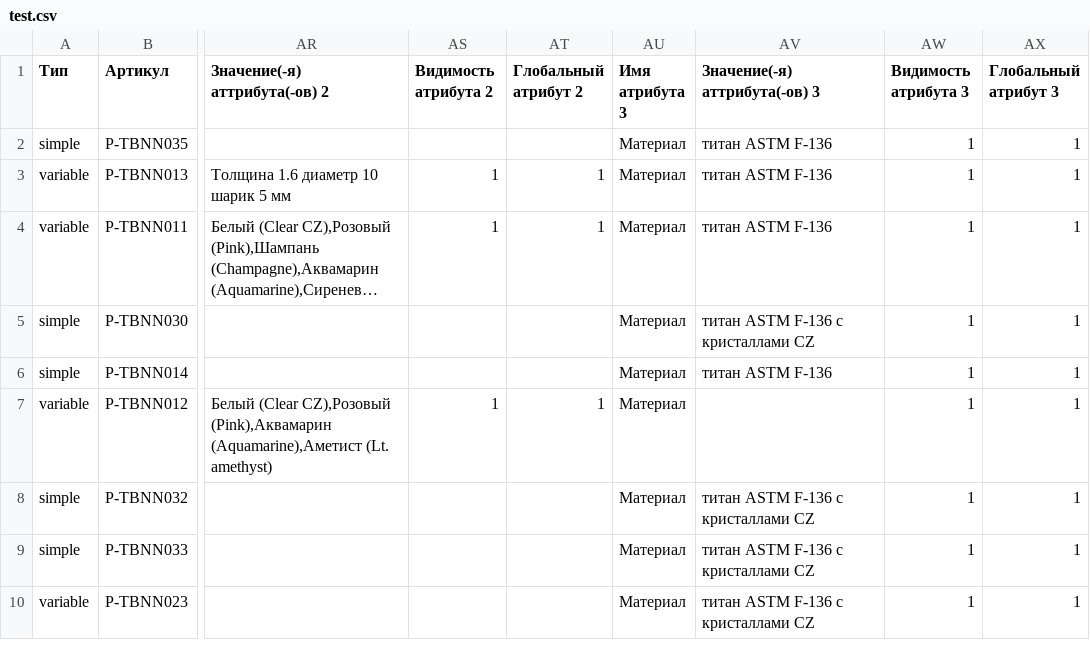
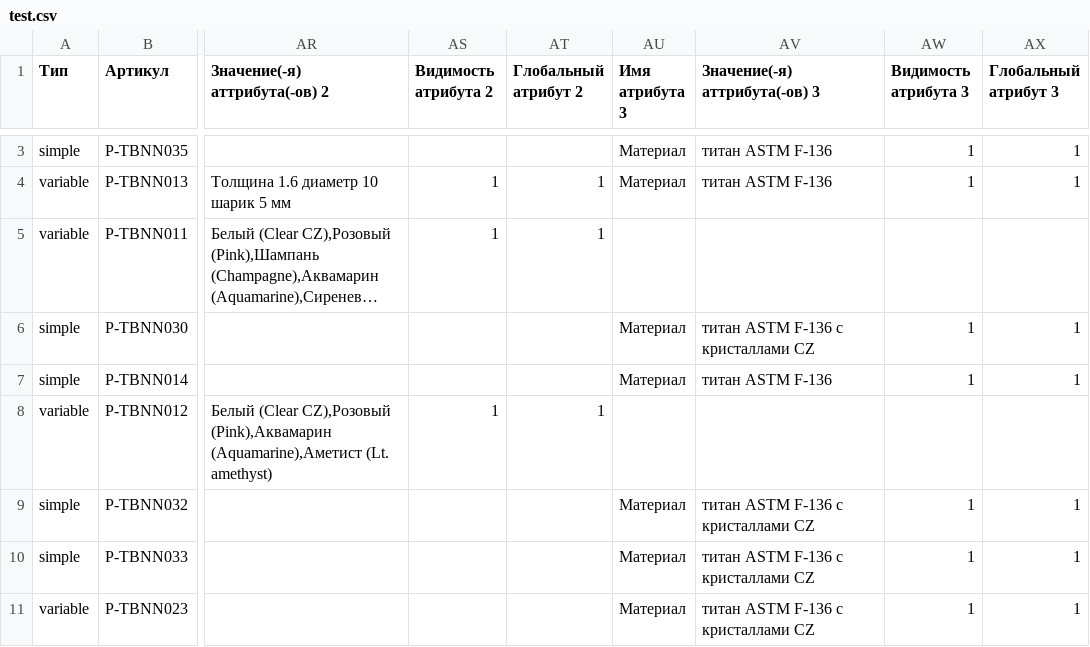
Before and after one commit to admiralbub/mpp_4, a CSV file: test.csv, drawn as a sheet; only a part is shown, gaps mark what is left out; long unchanged cells end in …; addresses are those after the commit; the diff covers the shown part only; the diff names each change by its address in the sheet, - before the commit and + after, or states it on an @@ line.

```diff
--- a/test.csv
+++ b/test.csv
-AU5 (Имя атрибута 3): Материал
+AU5 (Имя атрибута 3): (empty)
-AV5 (Значение(-я) аттрибута(-ов) 3): титан ASTM F-136
+AV5 (Значение(-я) аттрибута(-ов) 3): (empty)
-AW5 (Видимость атрибута 3): 1
+AW5 (Видимость атрибута 3): (empty)
-AX5 (Глобальный атрибут 3): 1
+AX5 (Глобальный атрибут 3): (empty)
-AU8 (Имя атрибута 3): Материал
+AU8 (Имя атрибута 3): (empty)
-AW8 (Видимость атрибута 3): 1
+AW8 (Видимость атрибута 3): (empty)
-AX8 (Глобальный атрибут 3): 1
+AX8 (Глобальный атрибут 3): (empty)
```
Also changed, not shown: 1 added row and 73 edited cells elsewhere in this file.
